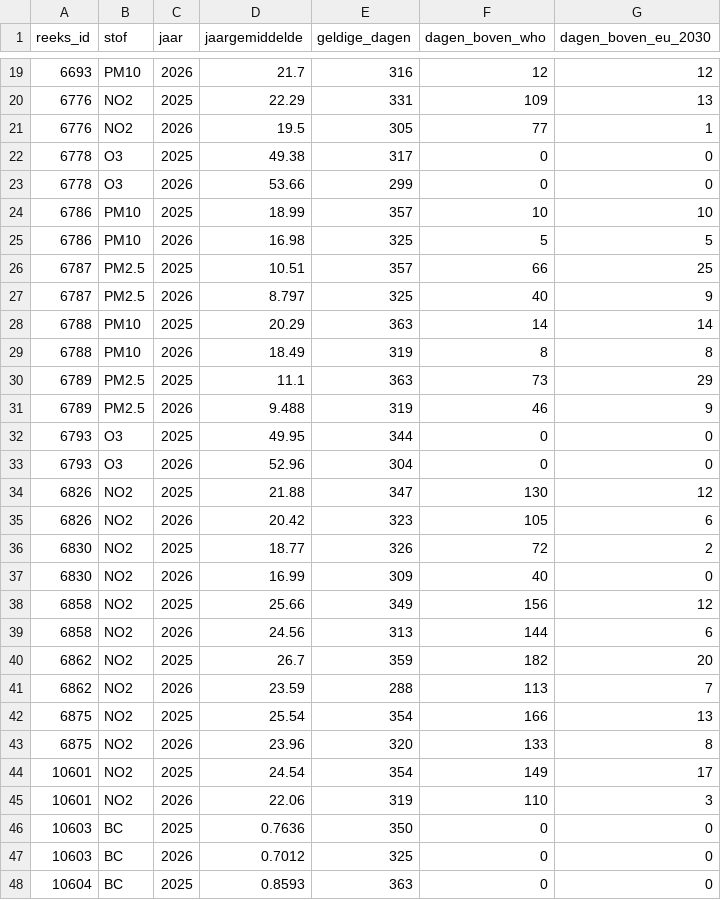
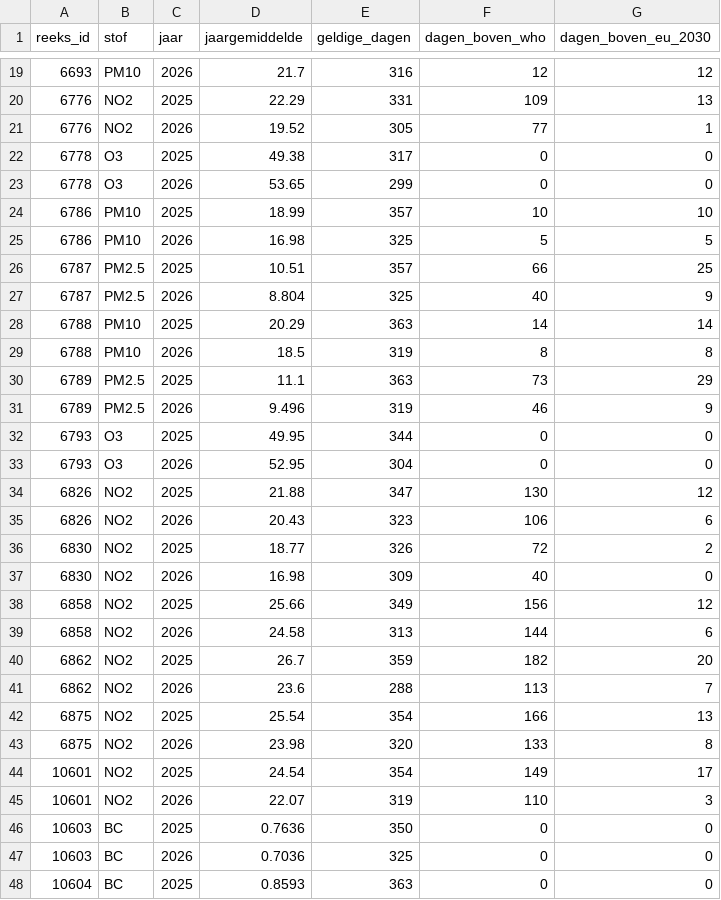
Before and after one commit to BadaninaAnna/luchtkwaliteit-antwerpen, a CSV file: data/powerbi/jaarwaarden.csv, drawn as a sheet; only a part is shown, gaps mark what is left out; the diff covers the shown part only.

```diff
--- a/data/powerbi/jaarwaarden.csv
+++ b/data/powerbi/jaarwaarden.csv
@@ -20,5 +20,5 @@ reeks_id,stof,jaar,jaargemiddelde,geldige_dagen,dagen_boven_who,dagen_boven_eu_2
 6776,NO2,2025,22.29,331,109,13
-6776,NO2,2026,19.5,305,77,1
+6776,NO2,2026,19.52,305,77,1
 6778,O3,2025,49.38,317,0,0
-6778,O3,2026,53.66,299,0,0
+6778,O3,2026,53.65,299,0,0
 6786,PM10,2025,18.99,357,10,10
@@ -26,23 +26,23 @@ reeks_id,stof,jaar,jaargemiddelde,geldige_dagen,dagen_boven_who,dagen_boven_eu_2
 6787,PM2.5,2025,10.51,357,66,25
-6787,PM2.5,2026,8.797,325,40,9
+6787,PM2.5,2026,8.804,325,40,9
 6788,PM10,2025,20.29,363,14,14
-6788,PM10,2026,18.49,319,8,8
+6788,PM10,2026,18.5,319,8,8
 6789,PM2.5,2025,11.1,363,73,29
-6789,PM2.5,2026,9.488,319,46,9
+6789,PM2.5,2026,9.496,319,46,9
 6793,O3,2025,49.95,344,0,0
-6793,O3,2026,52.96,304,0,0
+6793,O3,2026,52.95,304,0,0
 6826,NO2,2025,21.88,347,130,12
-6826,NO2,2026,20.42,323,105,6
+6826,NO2,2026,20.43,323,106,6
 6830,NO2,2025,18.77,326,72,2
-6830,NO2,2026,16.99,309,40,0
+6830,NO2,2026,16.98,309,40,0
 6858,NO2,2025,25.66,349,156,12
-6858,NO2,2026,24.56,313,144,6
+6858,NO2,2026,24.58,313,144,6
 6862,NO2,2025,26.7,359,182,20
-6862,NO2,2026,23.59,288,113,7
+6862,NO2,2026,23.6,288,113,7
 6875,NO2,2025,25.54,354,166,13
-6875,NO2,2026,23.96,320,133,8
+6875,NO2,2026,23.98,320,133,8
 10601,NO2,2025,24.54,354,149,17
-10601,NO2,2026,22.06,319,110,3
+10601,NO2,2026,22.07,319,110,3
 10603,BC,2025,0.7636,350,0,0
-10603,BC,2026,0.7012,325,0,0
+10603,BC,2026,0.7036,325,0,0
 10604,BC,2025,0.8593,363,0,0
```
Also changed, not shown: 52 edited cells elsewhere in this file, data/powerbi/reeksen.csv, 4 other files.
